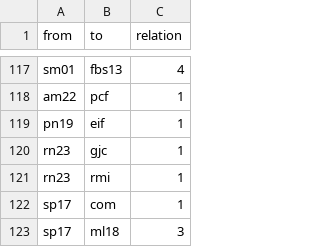
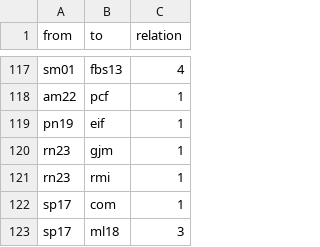
Before and after one commit to sajedaTaya/Wiederstand, a CSV file: edgelist.csv, drawn as a sheet; only a part is shown, gaps mark what is left out.

Commit message:
Update edgelist.csv

```diff
--- a/edgelist.csv
+++ b/edgelist.csv
@@ -119,3 +119,3 @@ am22,pcf,1
 pn19,eif,1
-rn23,gjc,1
+rn23,gjm,1
 rn23,rmi,1
```
